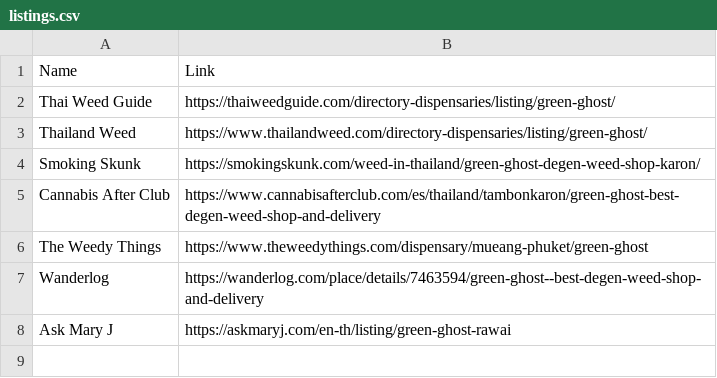
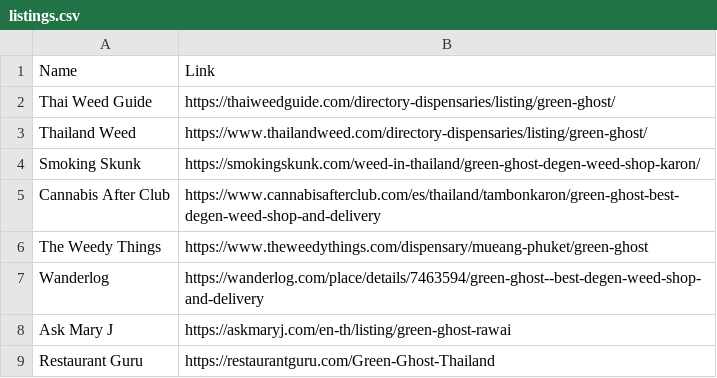
Before and after one commit to gokaiorg/greenghost, a CSV file: public/datas/listings.csv, drawn as a sheet.

```diff
--- a/public/datas/listings.csv
+++ b/public/datas/listings.csv
@@ -8 +8,2 @@ Wanderlog,https://wanderlog.com/place/details/7463594/green-ghost--best-degen-we
 Ask Mary J,https://askmaryj.com/en-th/listing/green-ghost-rawai
+Restaurant Guru,https://restaurantguru.com/Green-Ghost-Thailand
```
Also changed, not shown: public/datas/products.csv, 28 other files.
